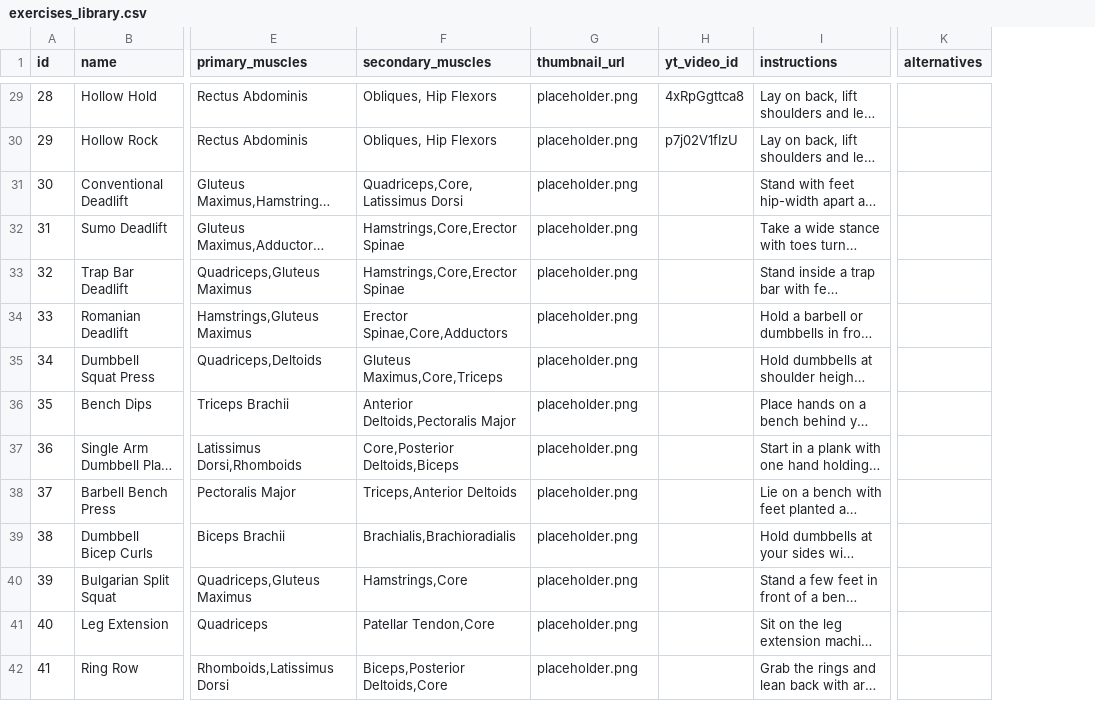
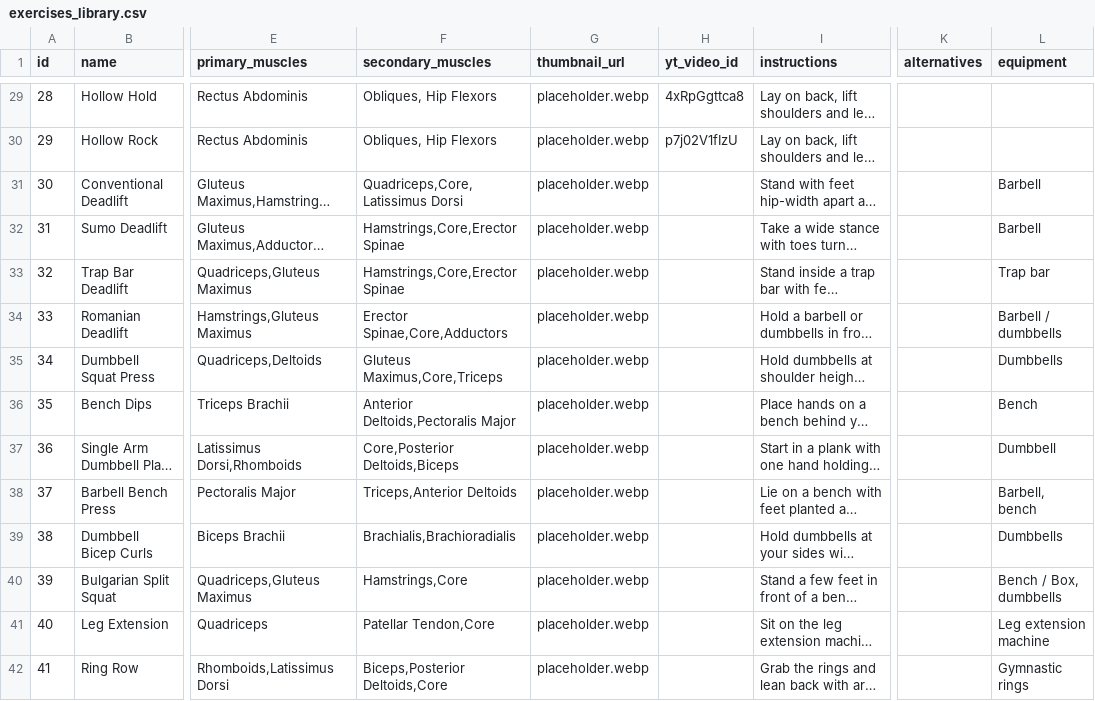
Before and after one commit to vladflore/vladflorefit, a CSV file: flexary/data/exercises_library.csv, drawn as a sheet; only a part is shown, gaps mark what is left out; long unchanged cells end in …; the diff covers the shown part only; the diff names each change by its address in the sheet, - before the commit and + after, or states it on an @@ line.

```diff
--- a/flexary/data/exercises_library.csv
+++ b/flexary/data/exercises_library.csv
+column L (equipment), rows 31-42: Barbell | Barbell | Trap bar | Barbell / dumbbells | Dumbbells | Bench | Dumbbell | Barbell, bench | Dumbbells | Bench / Box, dumbbells | Leg extension machine | Gymnastic rings
-G29:G42 (thumbnail_url): placeholder.png
+G29:G42 (thumbnail_url): placeholder.webp
```
Also changed, not shown: 46 edited cells elsewhere in this file, 23 other files.
